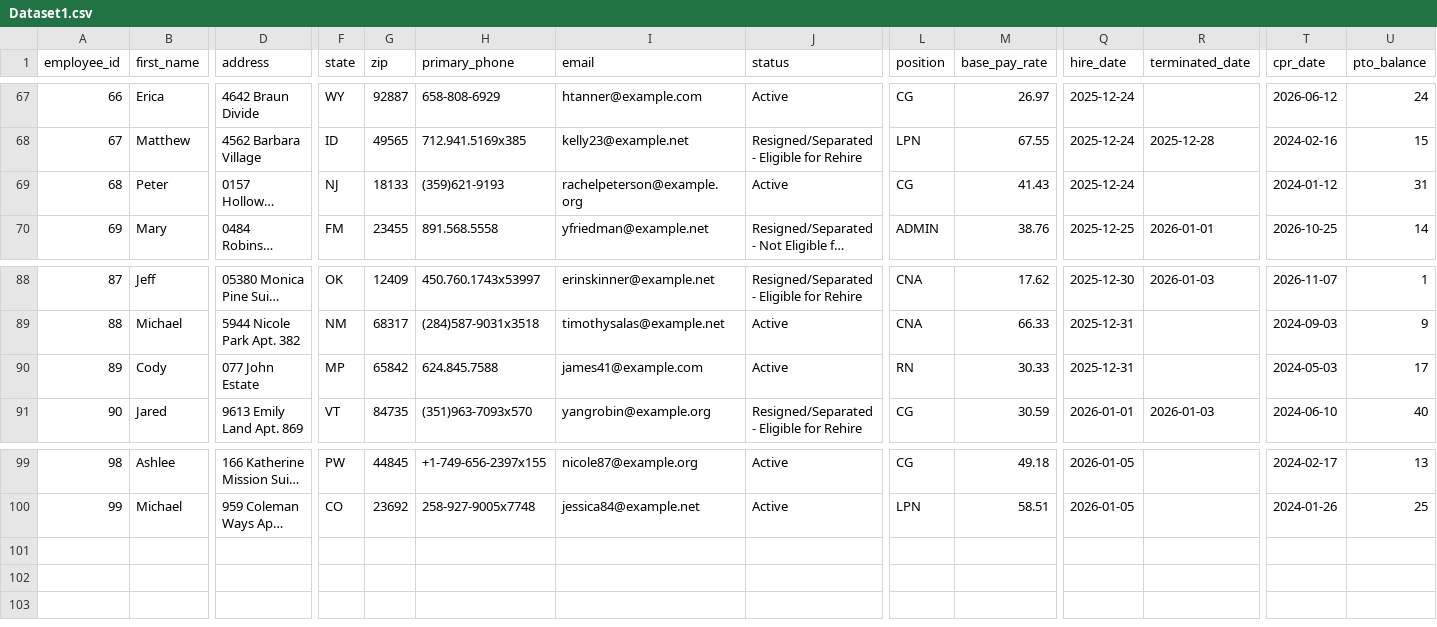
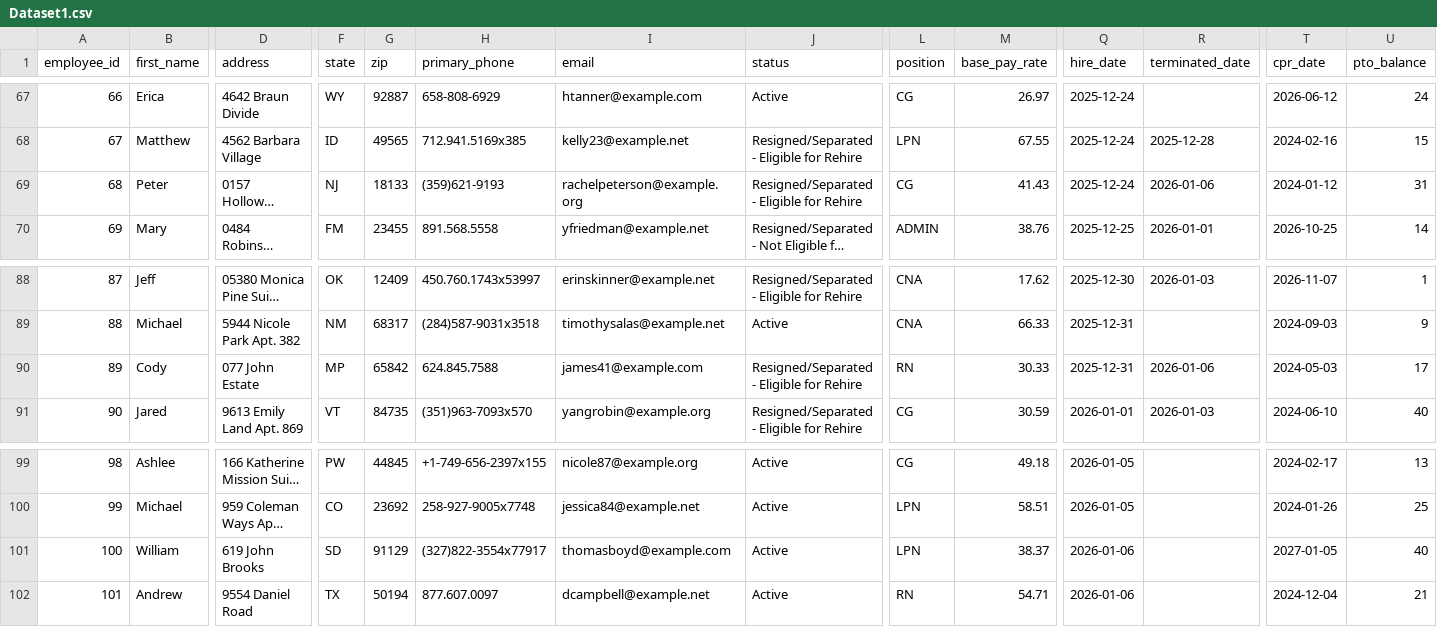
Before and after one commit to UzairNaumanTayyab/Work_Opportunity_Tax_Credit, a CSV file: Datasets/Dataset1.csv, drawn as a sheet; only a part is shown, gaps mark what is left out; long unchanged cells end in …; rows hold the shown columns only; the diff names each change by its address in the sheet, - before the commit and + after, or states it on an @@ line.

Commit message:
Automated HR update: Tue Jan  6 06:18:48 UTC 2026

```diff
--- a/Datasets/Dataset1.csv
+++ b/Datasets/Dataset1.csv
-J69 (status): Active
+J69 (status): Resigned/Separated - Eligible for Rehire
-R69 (terminated_date): (empty)
+R69 (terminated_date): 2026-01-06
-J90 (status): Active
+J90 (status): Resigned/Separated - Eligible for Rehire
-R90 (terminated_date): (empty)
+R90 (terminated_date): 2026-01-06
+row 101: 100 | William | 619 John Brooks | SD | 91129 | (327)822-3554x77917 | thomasboyd@example.com | Active | LPN | 38.37 | 2026-01-06 |  | 2027-01-05 | 40
+row 102: 101 | Andrew | 9554 Daniel Road | TX | 50194 | 877.607.0097 | dcampbell@example.net | Active | RN | 54.71 | 2026-01-06 |  | 2024-12-04 | 21
```
